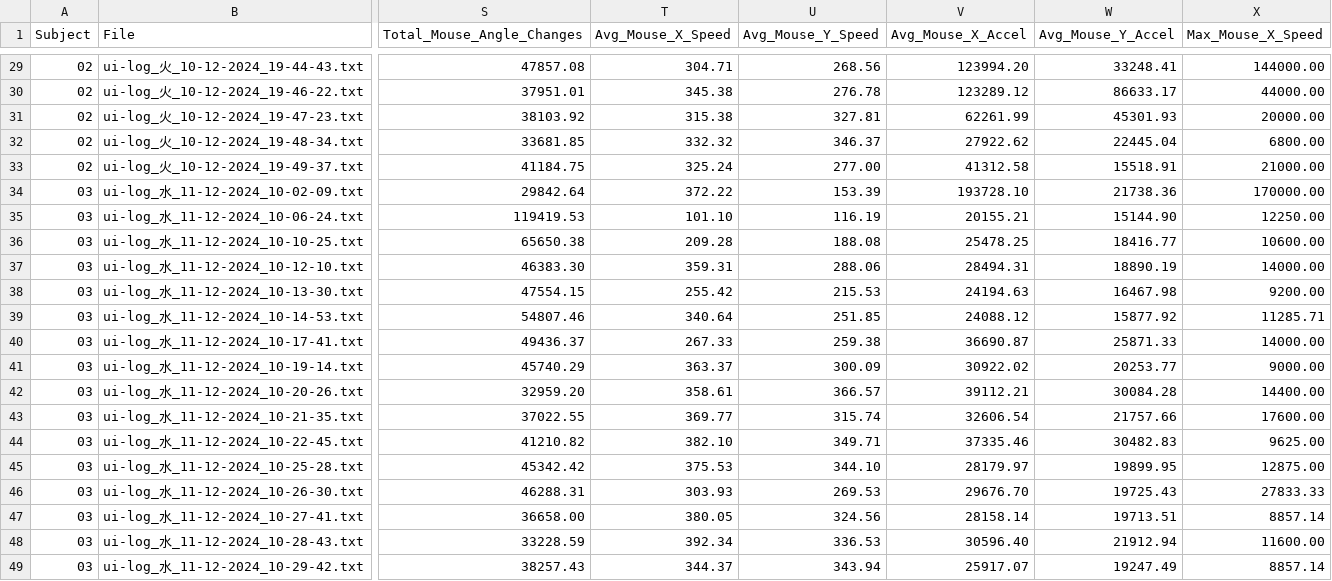
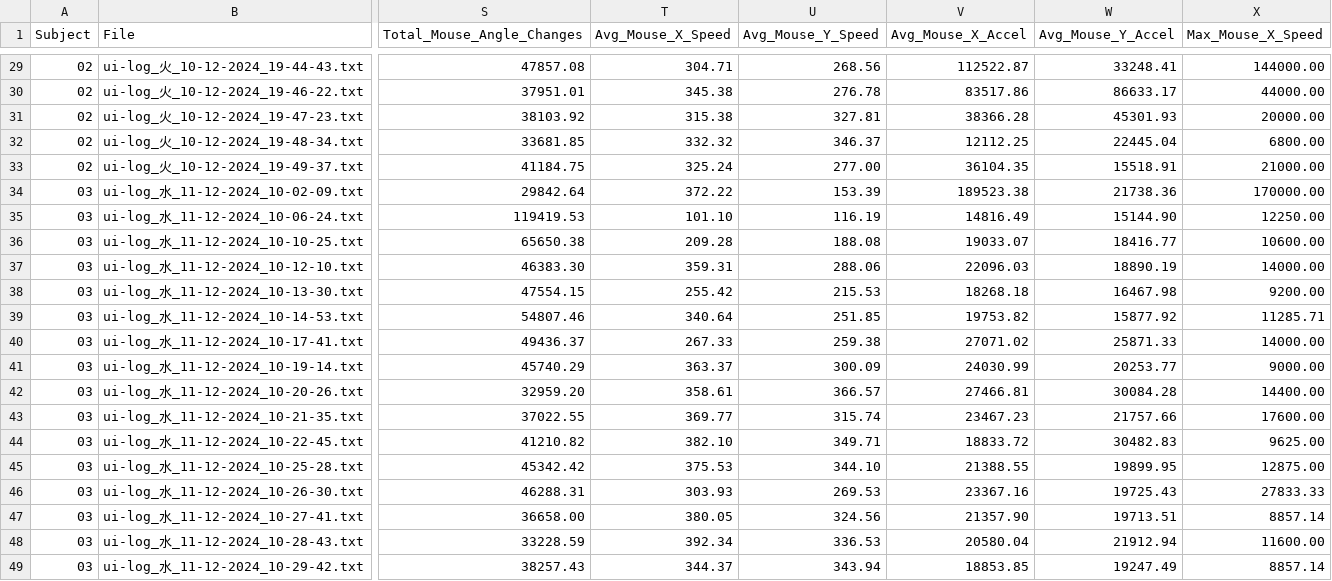
Before and after one commit to RakiPanda/ui-log_ExtractValues, a CSV file: ui_log_features.csv, drawn as a sheet; only a part is shown, gaps mark what is left out; the diff covers the shown part only; the diff names each change by its address in the sheet, - before the commit and + after, or states it on an @@ line.

Commit message:
calculate_avg_mouse_X_accelがX方向のみになっていなかったのを修正

```diff
--- a/ui_log_features.csv
+++ b/ui_log_features.csv
-V29 (Avg_Mouse_X_Accel): 123994.20
+V29 (Avg_Mouse_X_Accel): 112522.87
-V30 (Avg_Mouse_X_Accel): 123289.12
+V30 (Avg_Mouse_X_Accel): 83517.86
-V31 (Avg_Mouse_X_Accel): 62261.99
+V31 (Avg_Mouse_X_Accel): 38366.28
-V32 (Avg_Mouse_X_Accel): 27922.62
+V32 (Avg_Mouse_X_Accel): 12112.25
-V33 (Avg_Mouse_X_Accel): 41312.58
+V33 (Avg_Mouse_X_Accel): 36104.35
-V34 (Avg_Mouse_X_Accel): 193728.10
+V34 (Avg_Mouse_X_Accel): 189523.38
-V35 (Avg_Mouse_X_Accel): 20155.21
+V35 (Avg_Mouse_X_Accel): 14816.49
-V36 (Avg_Mouse_X_Accel): 25478.25
+V36 (Avg_Mouse_X_Accel): 19033.07
-V37 (Avg_Mouse_X_Accel): 28494.31
+V37 (Avg_Mouse_X_Accel): 22096.03
-V38 (Avg_Mouse_X_Accel): 24194.63
+V38 (Avg_Mouse_X_Accel): 18268.18
-V39 (Avg_Mouse_X_Accel): 24088.12
+V39 (Avg_Mouse_X_Accel): 19753.82
-V40 (Avg_Mouse_X_Accel): 36690.87
+V40 (Avg_Mouse_X_Accel): 27071.02
-V41 (Avg_Mouse_X_Accel): 30922.02
+V41 (Avg_Mouse_X_Accel): 24030.99
-V42 (Avg_Mouse_X_Accel): 39112.21
+V42 (Avg_Mouse_X_Accel): 27466.81
-V43 (Avg_Mouse_X_Accel): 32606.54
+V43 (Avg_Mouse_X_Accel): 23467.23
-V44 (Avg_Mouse_X_Accel): 37335.46
+V44 (Avg_Mouse_X_Accel): 18833.72
-V45 (Avg_Mouse_X_Accel): 28179.97
+V45 (Avg_Mouse_X_Accel): 21388.55
-V46 (Avg_Mouse_X_Accel): 29676.70
+V46 (Avg_Mouse_X_Accel): 23367.16
-V47 (Avg_Mouse_X_Accel): 28158.14
+V47 (Avg_Mouse_X_Accel): 21357.90
-V48 (Avg_Mouse_X_Accel): 30596.40
+V48 (Avg_Mouse_X_Accel): 20580.04
-V49 (Avg_Mouse_X_Accel): 25917.07
+V49 (Avg_Mouse_X_Accel): 18853.85
```
Also changed, not shown: 27 edited cells elsewhere in this file, 1 other file.
